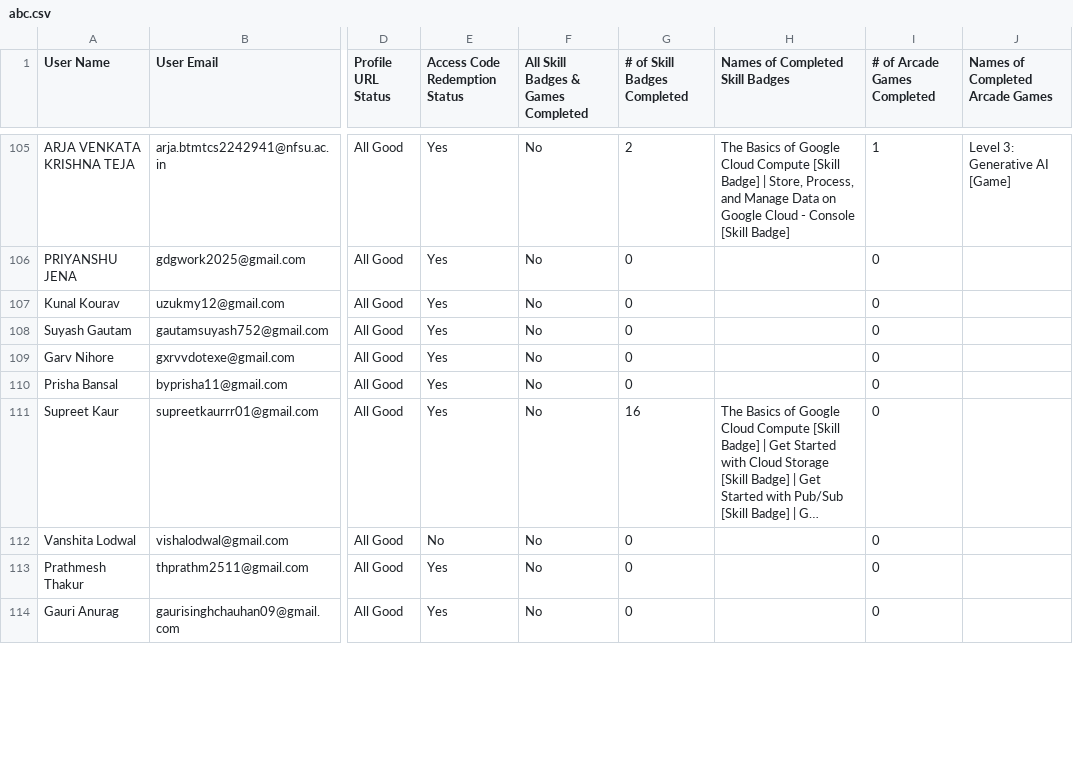
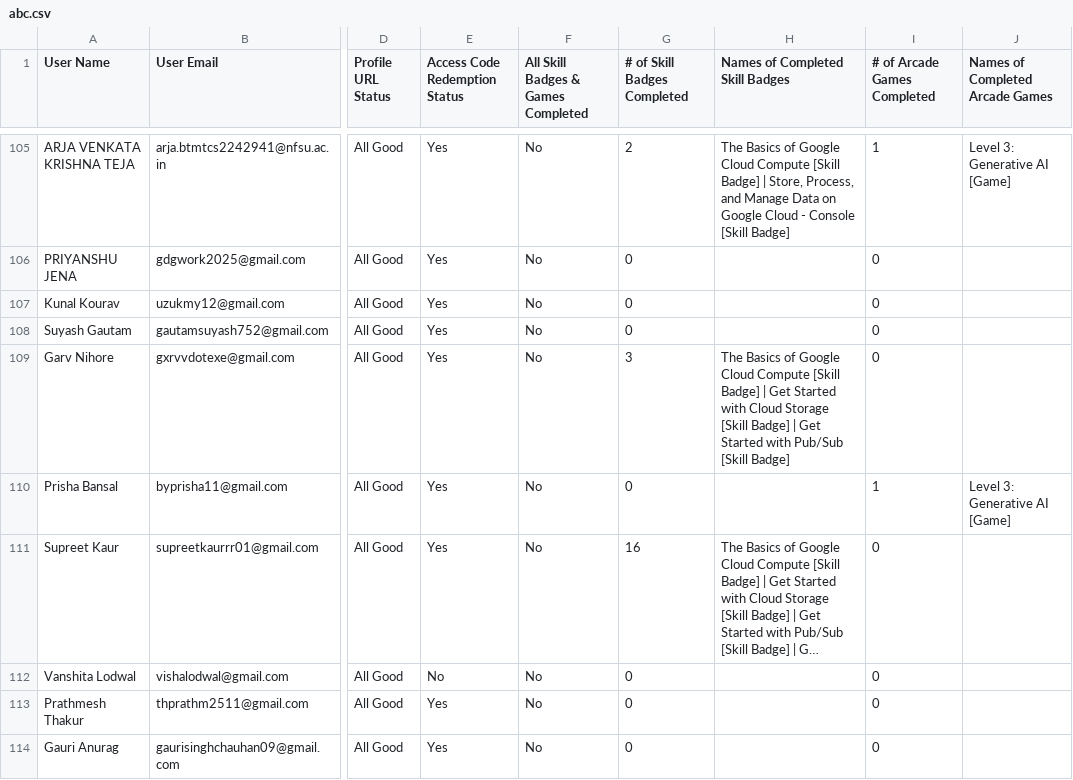
Before and after one commit to Aditya-Dahiya-007/my-leaderboard-backend, a CSV file: abc.csv, drawn as a sheet; only a part is shown, gaps mark what is left out; long unchanged cells end in …; the diff covers the shown part only; the diff names each change by its address in the sheet, - before the commit and + after, or states it on an @@ line.

Commit message:
Update abc.csv 31 oct

```diff
--- a/abc.csv
+++ b/abc.csv
-G109 (# of Skill Badges Completed): 0
+G109 (# of Skill Badges Completed): 3
-H109 (Names of Completed Skill Badges): (empty)
+H109 (Names of Completed Skill Badges): The Basics of Google Cloud Compute [Skill Badge] | Get Started with Cloud Storage [Skill Badge] | Get Started with Pub/Sub [Skill Badge]
-I110 (# of Arcade Games Completed): 0
+I110 (# of Arcade Games Completed): 1
-J110 (Names of Completed Arcade Games): (empty)
+J110 (Names of Completed Arcade Games): Level 3: Generative AI [Game]
```
Also changed, not shown: 31 edited cells elsewhere in this file.
